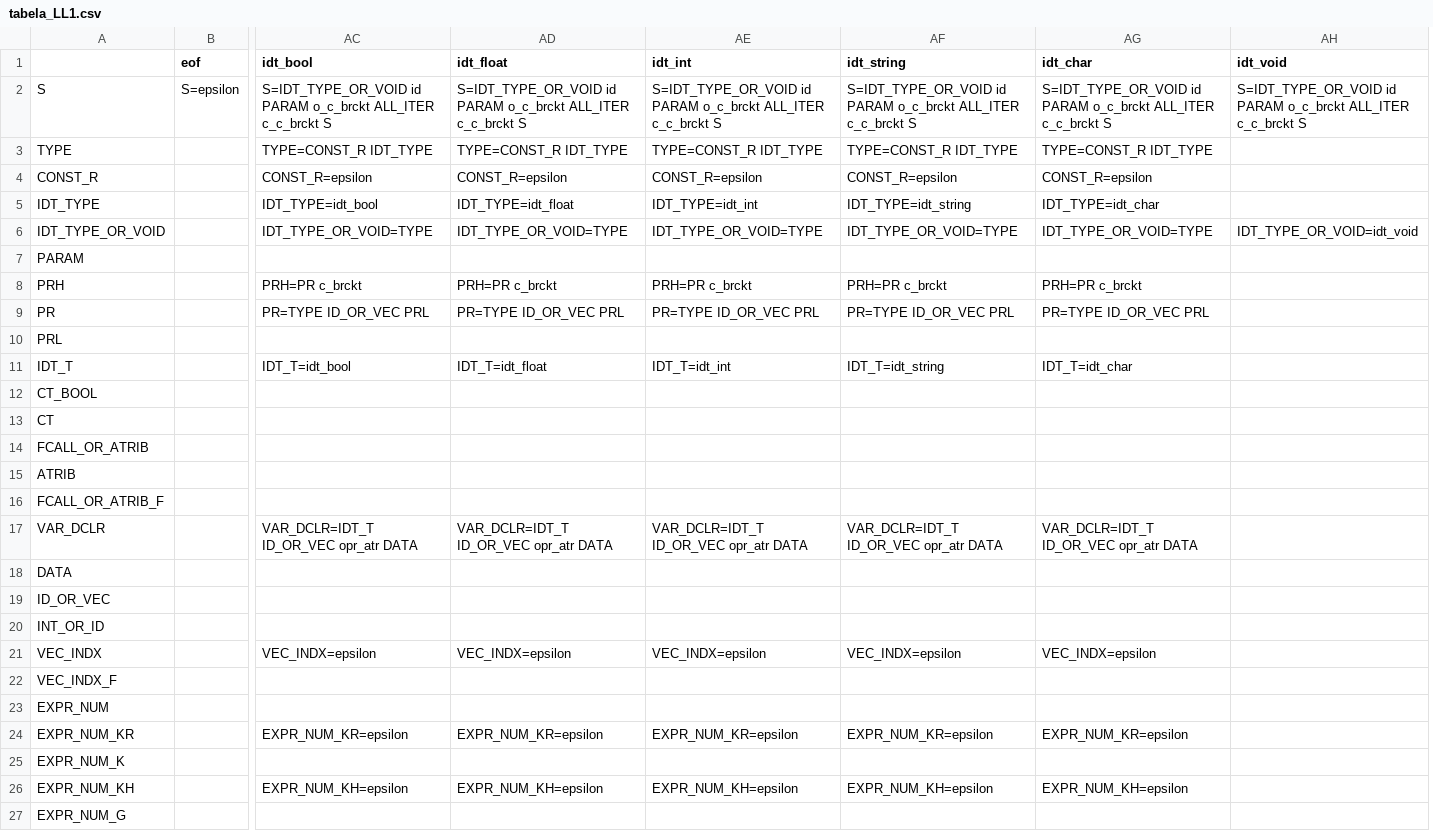
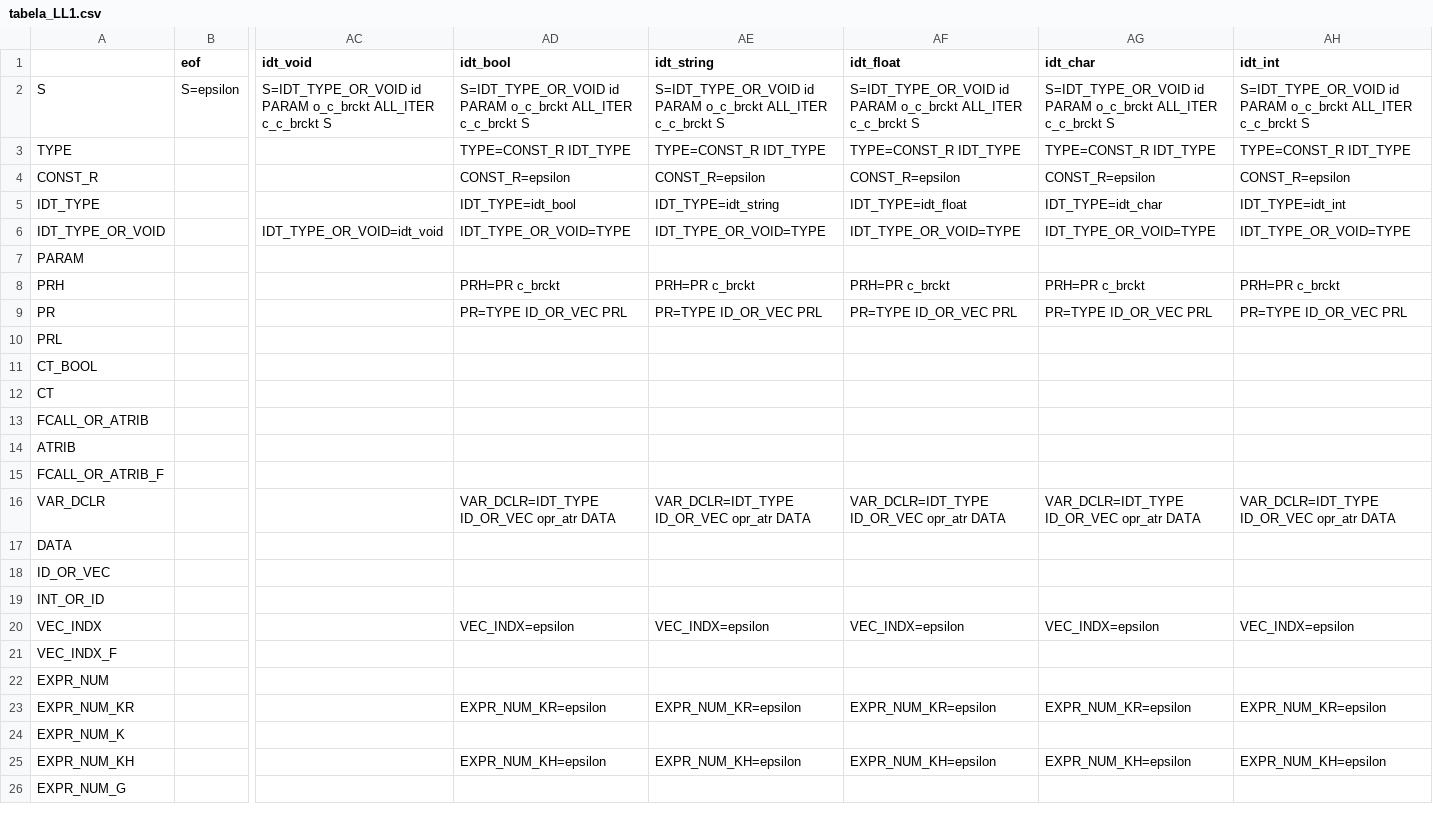
Before and after one commit to NaelsonDouglas/namelesscompiler, a CSV file: especificações/tabela_LL1.csv, drawn as a sheet; only a part is shown, gaps mark what is left out; removed rows and columns are numbered as before the commit, all else as after; rows hold the shown columns only; the diff covers the shown part only; the diff names each change by its address in the sheet, - before the commit and + after, or states it on an @@ line.

```diff
--- a/especificações/tabela_LL1.csv
+++ b/especificações/tabela_LL1.csv
+column AC (idt_void), rows 2-6: S=IDT_TYPE_OR_VOID id PARAM o_c_brckt ALL_ITER c_c_brckt S |  |  |  | IDT_TYPE_OR_VOID=idt_void
-column AD (idt_float), rows 2-9: S=IDT_TYPE_OR_VOID id PARAM o_c_brckt ALL_ITER c_c_brckt S | TYPE=CONST_R IDT_TYPE | CONST_R=epsilon | IDT_TYPE=idt_float | IDT_TYPE_OR_VOID=TYPE |  | PRH=PR c_brckt | PR=TYPE ID_OR_VEC PRL; rows 17-26: VAR_DCLR=IDT_T ID_OR_VEC opr_atr DATA |  |  |  | VEC_INDX=epsilon |  |  | EXPR_NUM_KR=epsilon |  | EXPR_NUM_KH=epsilon
-AE1: idt_int
+AE1: idt_string
-AF1: idt_string
+AF1: idt_float
-AH1: idt_void
+AH1: idt_int
-AH3 (idt_int): (empty)
+AH3 (idt_int): TYPE=CONST_R IDT_TYPE
-AH4 (idt_int): (empty)
+AH4 (idt_int): CONST_R=epsilon
-AE5 (idt_string): IDT_TYPE=idt_int
+AE5 (idt_string): IDT_TYPE=idt_string
-AF5 (idt_float): IDT_TYPE=idt_string
+AF5 (idt_float): IDT_TYPE=idt_float
-AH5 (idt_int): (empty)
+AH5 (idt_int): IDT_TYPE=idt_int
-AH6 (idt_int): IDT_TYPE_OR_VOID=idt_void
+AH6 (idt_int): IDT_TYPE_OR_VOID=TYPE
-AH8 (idt_int): (empty)
+AH8 (idt_int): PRH=PR c_brckt
-AH9 (idt_int): (empty)
+AH9 (idt_int): PR=TYPE ID_OR_VEC PRL
-row 11: IDT_T |  | IDT_T=idt_bool | IDT_T=idt_float | IDT_T=idt_int | IDT_T=idt_string | IDT_T=idt_char
-AD16 (idt_bool): VAR_DCLR=IDT_T ID_OR_VEC opr_atr DATA
+AD16 (idt_bool): VAR_DCLR=IDT_TYPE ID_OR_VEC opr_atr DATA
-AE16 (idt_string): VAR_DCLR=IDT_T ID_OR_VEC opr_atr DATA
+AE16 (idt_string): VAR_DCLR=IDT_TYPE ID_OR_VEC opr_atr DATA
-AF16 (idt_float): VAR_DCLR=IDT_T ID_OR_VEC opr_atr DATA
+AF16 (idt_float): VAR_DCLR=IDT_TYPE ID_OR_VEC opr_atr DATA
-AG16 (idt_char): VAR_DCLR=IDT_T ID_OR_VEC opr_atr DATA
+AG16 (idt_char): VAR_DCLR=IDT_TYPE ID_OR_VEC opr_atr DATA
-AH16 (idt_int): (empty)
+AH16 (idt_int): VAR_DCLR=IDT_TYPE ID_OR_VEC opr_atr DATA
-AH20 (idt_int): (empty)
+AH20 (idt_int): VEC_INDX=epsilon
-AH23 (idt_int): (empty)
+AH23 (idt_int): EXPR_NUM_KR=epsilon
-AH25 (idt_int): (empty)
+AH25 (idt_int): EXPR_NUM_KH=epsilon
```
Also changed, not shown: 2 edited cells elsewhere in this file, outputs/steps/fib.csv, outputs/steps/shell_sort.csv, 7 other files.
